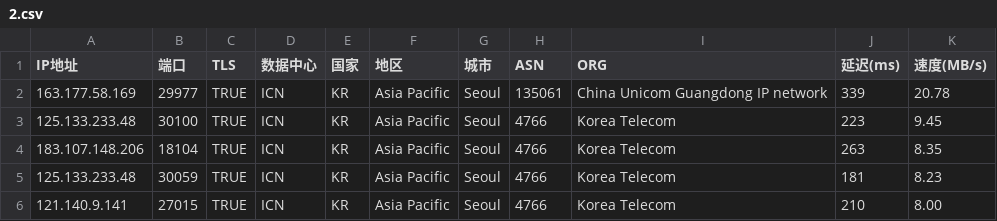
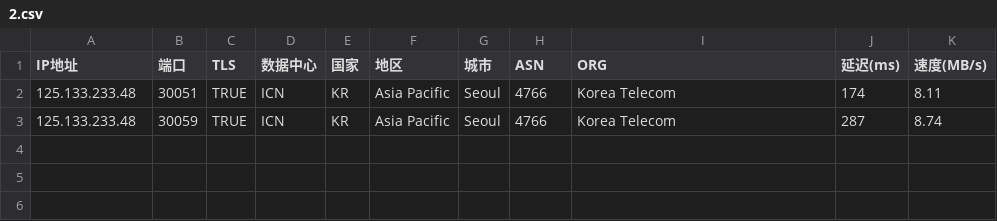
Before and after one commit to mmmOvO/m, a CSV file: 2.csv, drawn as a sheet.

```diff
--- a/2.csv
+++ b/2.csv
@@ -1,6 +1,3 @@
 IP地址,端口,TLS,数据中心,国家,地区,城市,ASN,ORG,延迟(ms),速度(MB/s)
-163.177.58.169,29977,TRUE,ICN,KR,Asia Pacific,Seoul,135061,China Unicom Guangdong IP network,339,20.78
-125.133.233.48,30100,TRUE,ICN,KR,Asia Pacific,Seoul,4766,Korea Telecom,223,9.45
-183.107.148.206,18104,TRUE,ICN,KR,Asia Pacific,Seoul,4766,Korea Telecom,263,8.35
-125.133.233.48,30059,TRUE,ICN,KR,Asia Pacific,Seoul,4766,Korea Telecom,181,8.23
-121.140.9.141,27015,TRUE,ICN,KR,Asia Pacific,Seoul,4766,Korea Telecom,210,8.00
+125.133.233.48,30051,TRUE,ICN,KR,Asia Pacific,Seoul,4766,Korea Telecom,174,8.11
+125.133.233.48,30059,TRUE,ICN,KR,Asia Pacific,Seoul,4766,Korea Telecom,287,8.74
```
Also changed, not shown: 1.csv, 2 other files.
